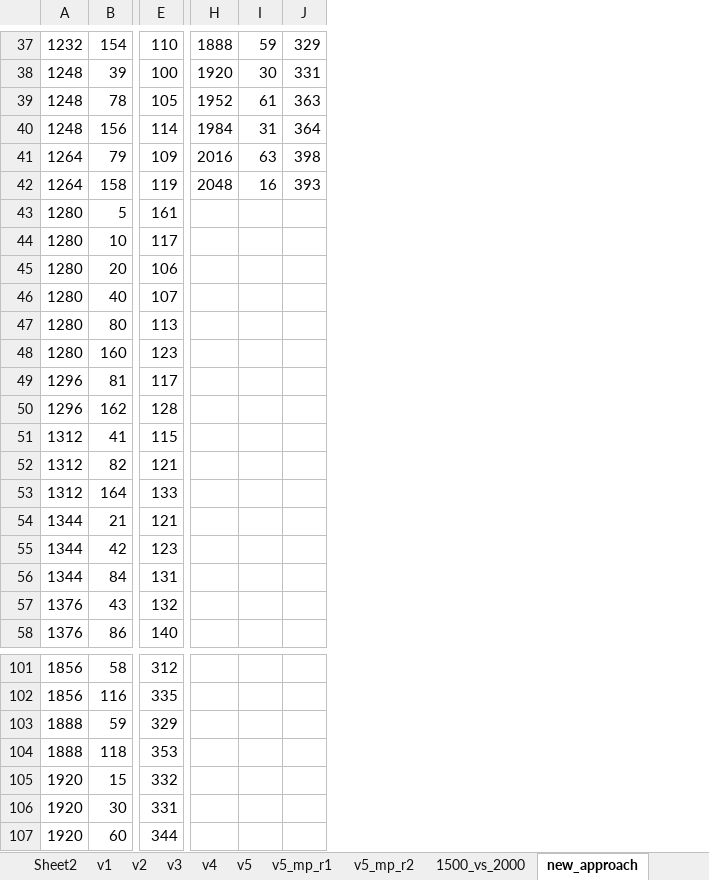
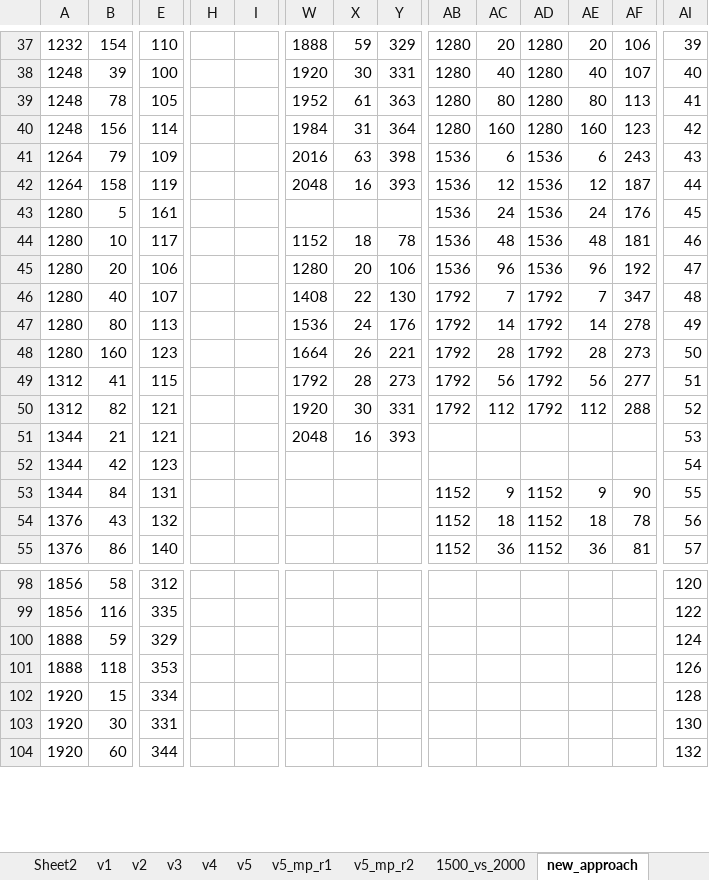
Before and after one commit to ufuktepe/temp, an Excel workbook: PA2.xlsx, sheet new_approach, drawn as a sheet; only a part is shown, gaps mark what is left out; values as stored, in another font and other column widths than the file's, no cell formats; charts and pictures not drawn; removed rows and columns are numbered as before the commit, all else as after; rows hold the shown columns only; the diff covers the shown part only; the diff names each change by its address in the sheet, - before the commit and + after, or states it on an @@ line.

```diff
--- a/PA2.xlsx (sheet new_approach)
+++ b/PA2.xlsx (sheet new_approach)
+column H, empty
+column I, empty
+column AB, rows 37-55: 1280 | 1280 | 1280 | 1280 | 1536 | 1536 | 1536 | 1536 | 1536 | 1792 | 1792 | 1792 | 1792 | 1792 |  |  | 1152 | 1152 | 1152
+column AC, rows 37-55: 20 | 40 | 80 | 160 | 6 | 12 | 24 | 48 | 96 | 7 | 14 | 28 | 56 | 112 |  |  | 9 | 18 | 36
+column AD, rows 37-55: 1280 | 1280 | 1280 | 1280 | 1536 | 1536 | 1536 | 1536 | 1536 | 1792 | 1792 | 1792 | 1792 | 1792 |  |  | 1152 | 1152 | 1152
+column AE, rows 37-55: 20 | 40 | 80 | 160 | 6 | 12 | 24 | 48 | 96 | 7 | 14 | 28 | 56 | 112 |  |  | 9 | 18 | 36
+column AF, rows 37-55: 106 | 107 | 113 | 123 | 243 | 187 | 176 | 181 | 192 | 347 | 278 | 273 | 277 | 288 |  |  | 90 | 78 | 81
+column AI, rows 37-55: 39 | 40 | 41 | 42 | 43 | 44 | 45 | 46 | 47 | 48 | 49 | 50 | 51 | 52 | 53 | 54 | 55 | 56 | 57; rows 98-104: 120 | 122 | 124 | 126 | 128 | 130 | 132
-W44: (empty)
+W44: 1152
-X44: (empty)
+X44: 18
-Y44: (empty)
+Y44: 78
-W45: (empty)
+W45: 1280
-X45: (empty)
+X45: 20
-Y45: (empty)
+Y45: 106
-W46: (empty)
+W46: 1408
-X46: (empty)
+X46: 22
-Y46: (empty)
+Y46: 130
-W47: (empty)
+W47: 1536
-X47: (empty)
+X47: 24
-Y47: (empty)
+Y47: 176
-W48: (empty)
+W48: 1664
-X48: (empty)
+X48: 26
-Y48: (empty)
+Y48: 221
-row 49: 1296 | 81 | 117
-row 50: 1296 | 162 | 128
-W49: (empty)
+W49: 1792
-X49: (empty)
+X49: 28
-Y49: (empty)
+Y49: 273
-W50: (empty)
+W50: 1920
-X50: (empty)
+X50: 30
-Y50: (empty)
+Y50: 331
-row 53: 1312 | 164 | 133
-W51: (empty)
+W51: 2048
-X51: (empty)
+X51: 16
-Y51: (empty)
+Y51: 393
-E102: 332
+E102: 334
```
Also changed, not shown: 17 added columns and 7 edited cells elsewhere in this sheet, cell formats, formulas that keep their value, charts or pictures, 1 other file.
